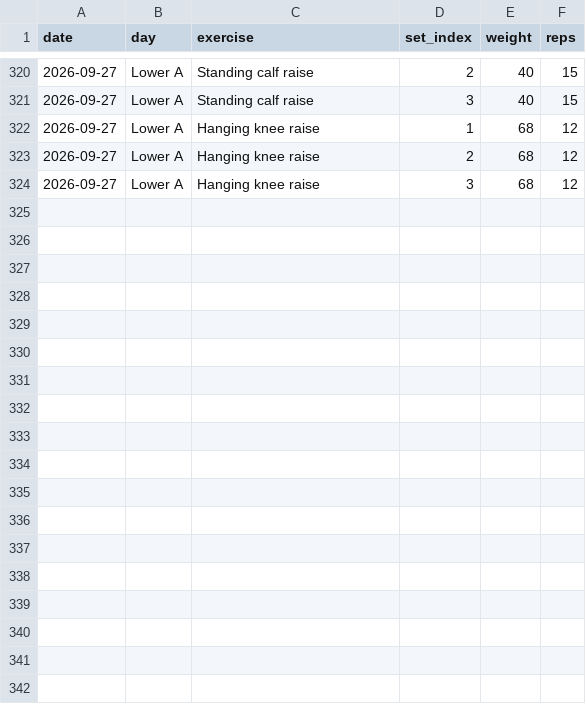
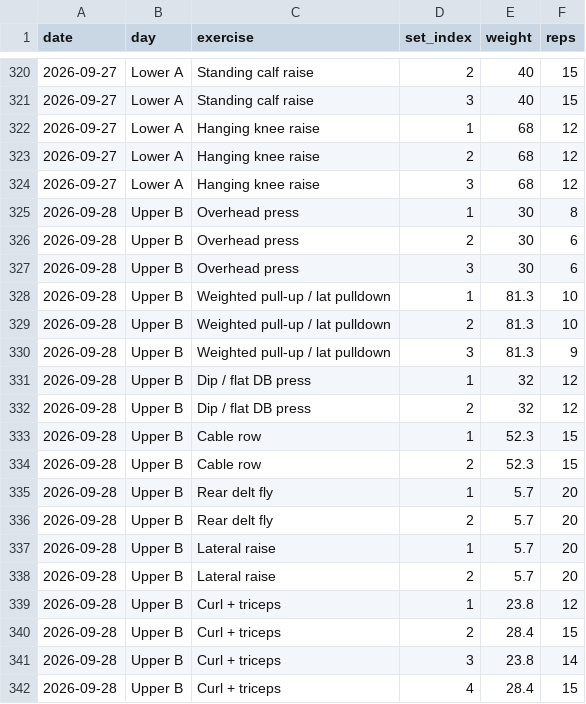
Before and after one commit to a-a-ron2/workouts, a CSV file: workout-log.csv, drawn as a sheet; only a part is shown, gaps mark what is left out; the diff names each change by its address in the sheet, - before the commit and + after, or states it on an @@ line.

Commit message:
Log Upper B - 2026-09-28

```diff
--- a/workout-log.csv
+++ b/workout-log.csv
+row 325: 2026-09-28 | Upper B | Overhead press | 1 | 30 | 8
+row 326: 2026-09-28 | Upper B | Overhead press | 2 | 30 | 6
+row 327: 2026-09-28 | Upper B | Overhead press | 3 | 30 | 6
+row 328: 2026-09-28 | Upper B | Weighted pull-up / lat pulldown | 1 | 81.3 | 10
+row 329: 2026-09-28 | Upper B | Weighted pull-up / lat pulldown | 2 | 81.3 | 10
+row 330: 2026-09-28 | Upper B | Weighted pull-up / lat pulldown | 3 | 81.3 | 9
+row 331: 2026-09-28 | Upper B | Dip / flat DB press | 1 | 32 | 12
+row 332: 2026-09-28 | Upper B | Dip / flat DB press | 2 | 32 | 12
+row 333: 2026-09-28 | Upper B | Cable row | 1 | 52.3 | 15
+row 334: 2026-09-28 | Upper B | Cable row | 2 | 52.3 | 15
+row 335: 2026-09-28 | Upper B | Rear delt fly | 1 | 5.7 | 20
+row 336: 2026-09-28 | Upper B | Rear delt fly | 2 | 5.7 | 20
+row 337: 2026-09-28 | Upper B | Lateral raise | 1 | 5.7 | 20
+row 338: 2026-09-28 | Upper B | Lateral raise | 2 | 5.7 | 20
+row 339: 2026-09-28 | Upper B | Curl + triceps | 1 | 23.8 | 12
+row 340: 2026-09-28 | Upper B | Curl + triceps | 2 | 28.4 | 15
+row 341: 2026-09-28 | Upper B | Curl + triceps | 3 | 23.8 | 14
+row 342: 2026-09-28 | Upper B | Curl + triceps | 4 | 28.4 | 15
```
